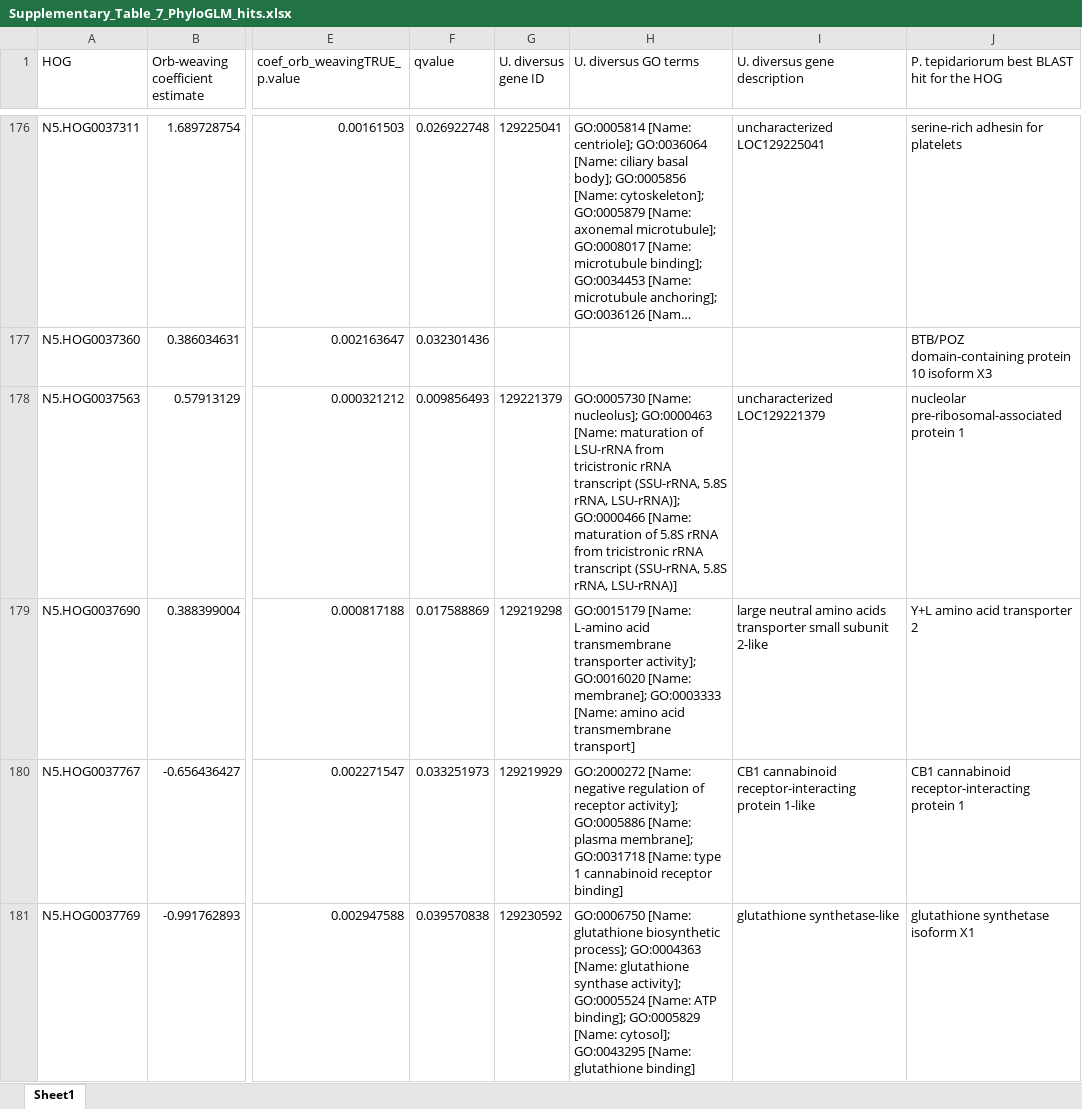
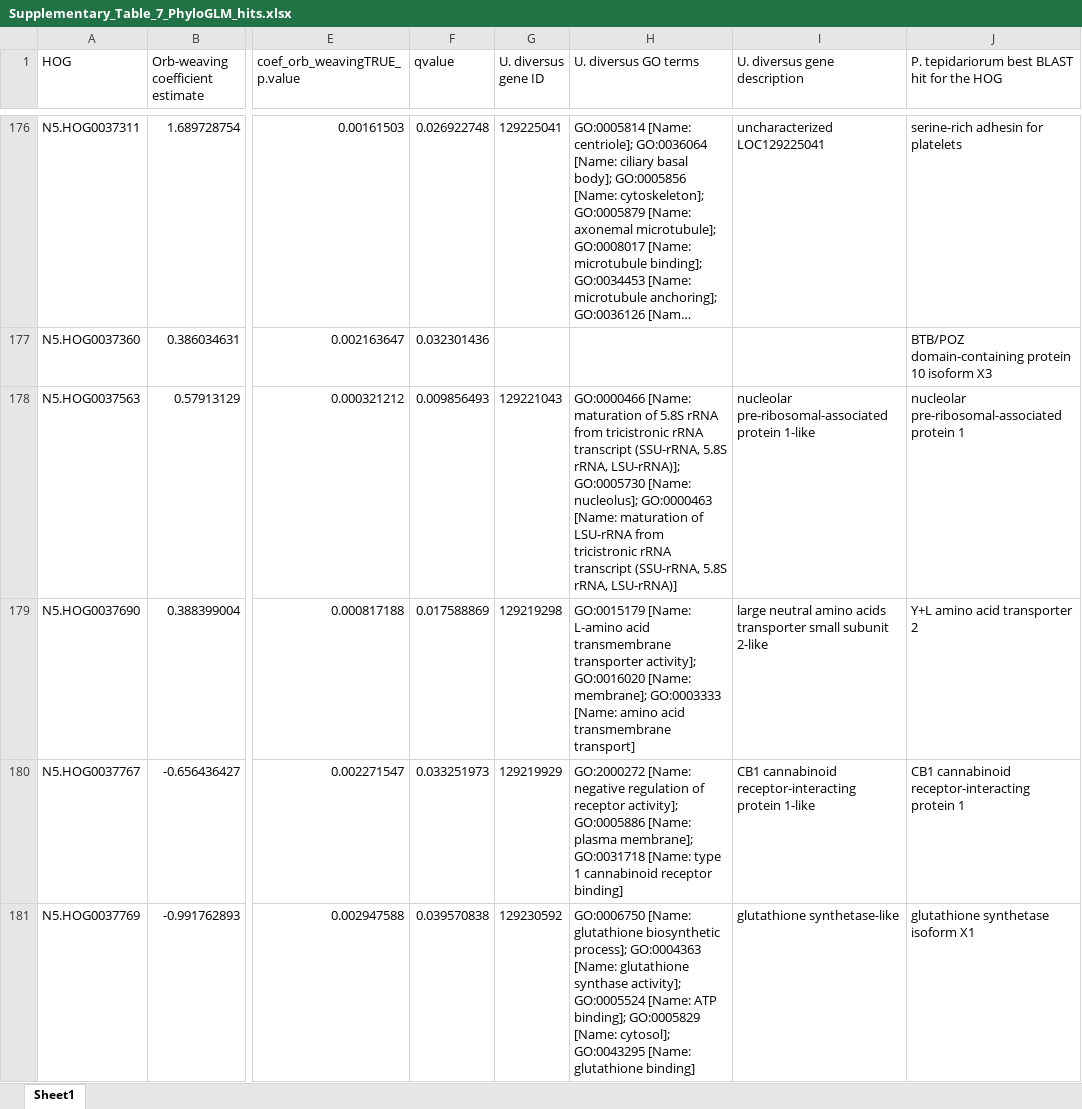
Before and after one commit to GordusLab/orb-selection, an Excel workbook: results/Supplementary_Table_7_PhyloGLM_hits.xlsx, sheet Sheet1, drawn as a sheet; only a part is shown, gaps mark what is left out; long unchanged cells end in …; values as stored, in another font and other column widths than the file's, no borders; the diff covers the shown part only; the diff names each change by its address in the sheet, - before the commit and + after, or states it on an @@ line.

```diff
--- a/results/Supplementary_Table_7_PhyloGLM_hits.xlsx (sheet Sheet1)
+++ b/results/Supplementary_Table_7_PhyloGLM_hits.xlsx (sheet Sheet1)
-G178 (U. diversus gene ID): 129221379
+G178 (U. diversus gene ID): 129221043
-H178 (U. diversus GO terms): GO:0005730 [Name: nucleolus]; GO:0000463 [Name: maturation of LSU-rRNA from tricistronic rRNA transcript (SSU-rRNA, 5.8S rRNA, LSU-rRNA)]; GO:0000466 [Name: maturation of 5.8S rRNA from tricistronic…
+H178 (U. diversus GO terms): GO:0000466 [Name: maturation of 5.8S rRNA from tricistronic rRNA transcript (SSU-rRNA, 5.8S rRNA, LSU-rRNA)]; GO:0005730 [Name: nucleolus]; GO:0000463 [Name: maturation of LSU-rRNA from tricistronic…
-I178 (U. diversus gene description): uncharacterized LOC129221379
+I178 (U. diversus gene description): nucleolar pre-ribosomal-associated protein 1-like
```
Also changed, not shown: 71 edited cells elsewhere in this sheet, results/Supplementary_Table_3_RELAX_hits.xlsx, results/Supplementary_Table_4_BUSTED_hits.xlsx, 4 other files.
